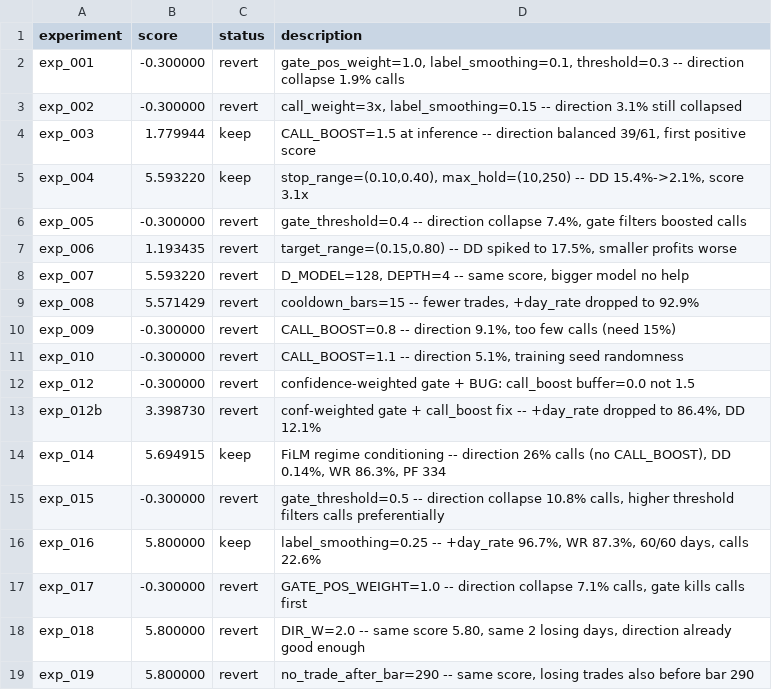
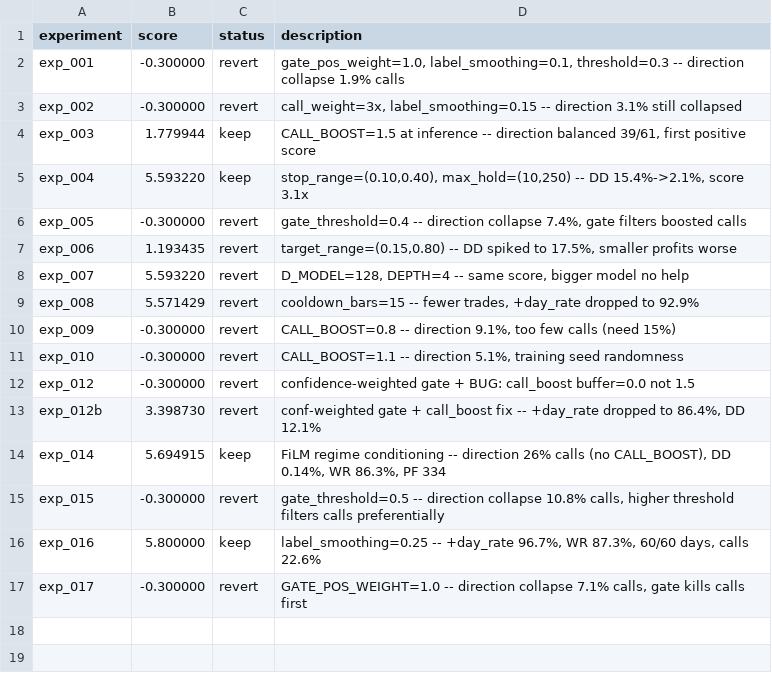
Before and after one commit to owenheidenreich/autoresearch-trading, a TSV file: v2/results.tsv, drawn as a sheet.

```diff
--- a/v2/results.tsv
+++ b/v2/results.tsv
@@ -17,3 +17 @@ exp_016	5.800000	keep	label_smoothing=0.25 -- +day_rate 96.7%, WR 87.3%, 60/60 d
 exp_017	-0.300000	revert	GATE_POS_WEIGHT=1.0 -- direction collapse 7.1% calls, gate kills calls first
-exp_018	5.800000	revert	DIR_W=2.0 -- same score 5.80, same 2 losing days, direction already good enough
-exp_019	5.800000	revert	no_trade_after_bar=290 -- same score, losing trades also before bar 290
```
